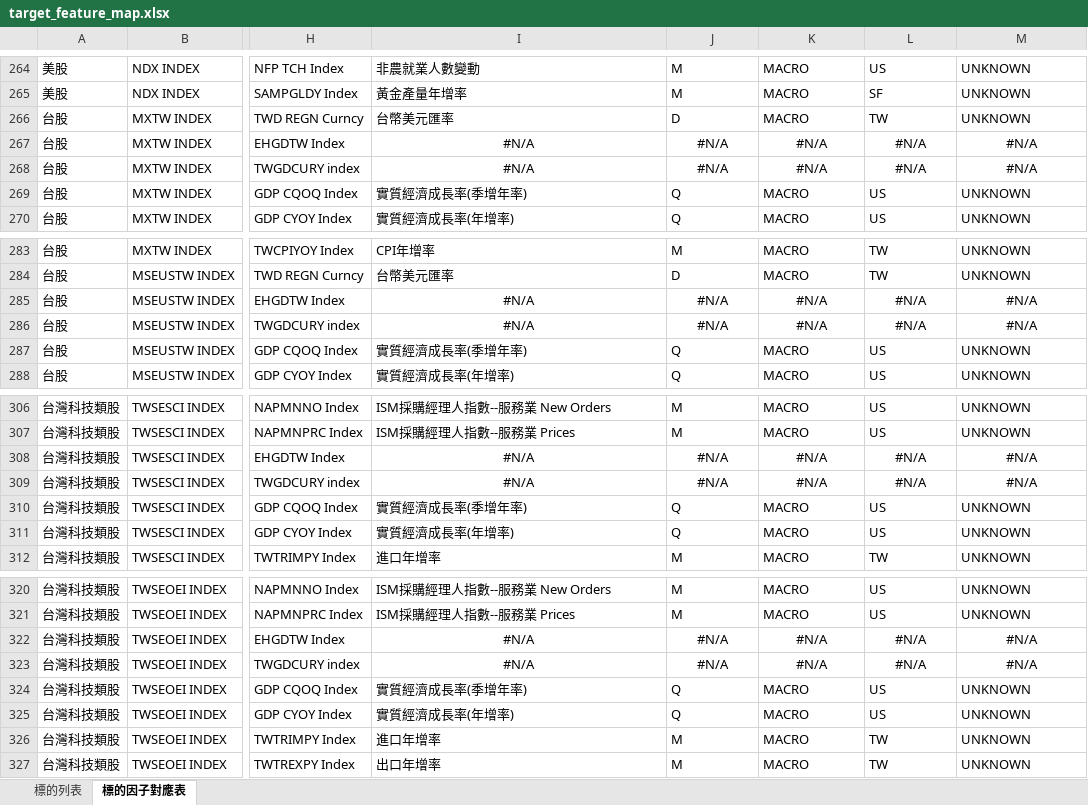
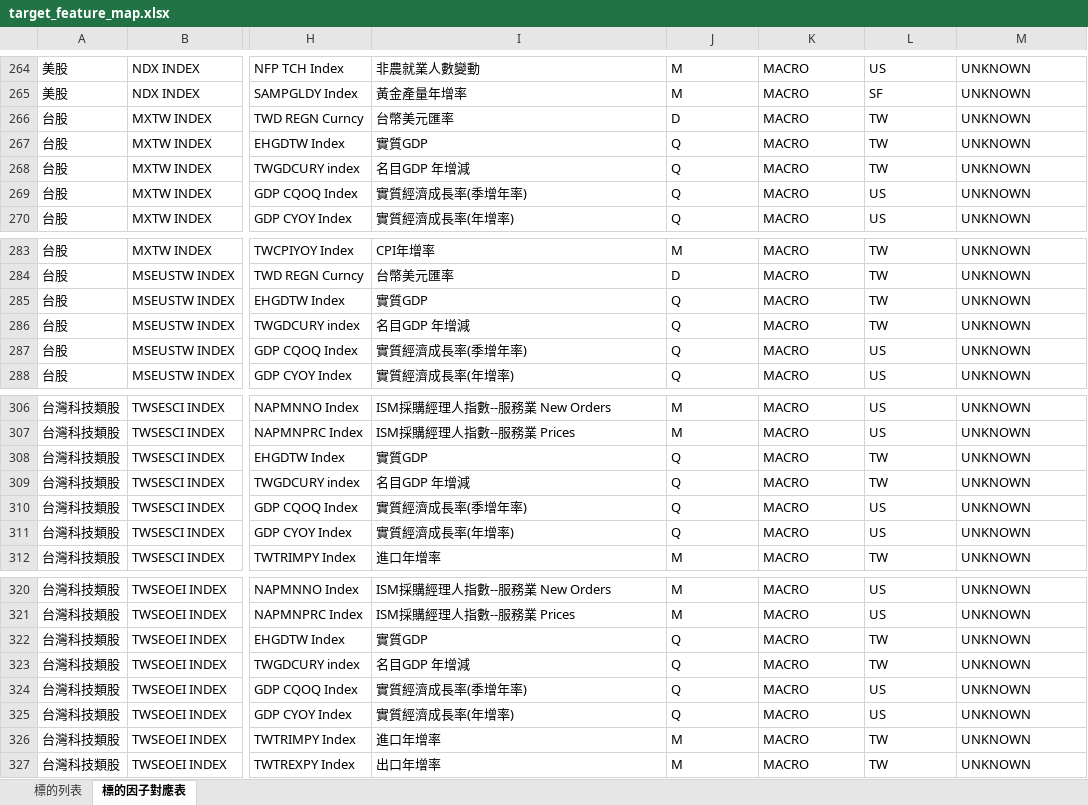
Before and after one commit to omnedatis/fra, an Excel workbook: _docs/target_feature_map.xlsx, sheet 標的因子對應表, drawn as a sheet; only a part is shown, gaps mark what is left out; values as stored, in another font and other column widths than the file's, no borders; conditional formats not drawn; the diff covers the shown part only; the diff names each change by its address in the sheet, - before the commit and + after, or states it on an @@ line.

```diff
--- a/_docs/target_feature_map.xlsx (sheet 標的因子對應表)
+++ b/_docs/target_feature_map.xlsx (sheet 標的因子對應表)
-I267: #N/A
+I267: 實質GDP
-I267:M268 alignment: center
+I267:M268 alignment: left
-J267:J268: #N/A
+J267:J268: Q
-K267:K268: #N/A
+K267:K268: MACRO
-L267:L268: #N/A
+L267:L268: TW
-M267:M268: #N/A
+M267:M268: UNKNOWN
-I268: #N/A
+I268: 名目GDP 年增減
-I285: #N/A
+I285: 實質GDP
-I285:M286 alignment: center
+I285:M286 alignment: left
-J285:J286: #N/A
+J285:J286: Q
-K285:K286: #N/A
+K285:K286: MACRO
-L285:L286: #N/A
+L285:L286: TW
-M285:M286: #N/A
+M285:M286: UNKNOWN
-I286: #N/A
+I286: 名目GDP 年增減
-I308: #N/A
+I308: 實質GDP
-I308:M309 alignment: center
+I308:M309 alignment: left
-J308:J309: #N/A
+J308:J309: Q
-K308:K309: #N/A
+K308:K309: MACRO
-L308:L309: #N/A
+L308:L309: TW
-M308:M309: #N/A
+M308:M309: UNKNOWN
-I309: #N/A
+I309: 名目GDP 年增減
-I322: #N/A
+I322: 實質GDP
-I322:M323 alignment: center
+I322:M323 alignment: left
-J322:J323: #N/A
+J322:J323: Q
-K322:K323: #N/A
+K322:K323: MACRO
-L322:L323: #N/A
+L322:L323: TW
-M322:M323: #N/A
+M322:M323: UNKNOWN
-I323: #N/A
+I323: 名目GDP 年增減
```
Also changed, not shown: 20 edited cells and cell formats elsewhere in this sheet, _docs/schema.xlsx.
